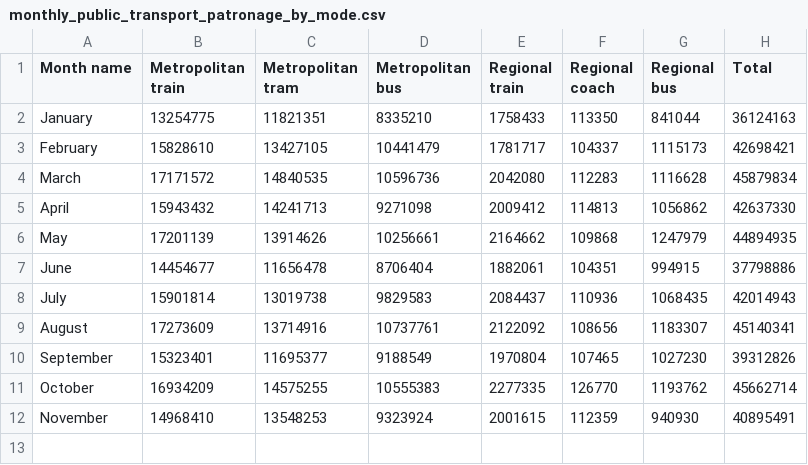
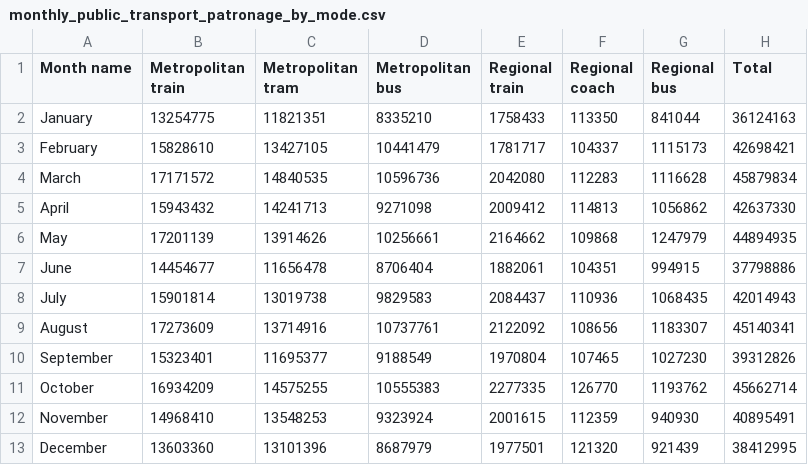
Before and after one commit to khoisday/Assignment-2, a CSV file: data/monthly_public_transport_patronage_by_mode.csv, drawn as a sheet; the diff names each change by its address in the sheet, - before the commit and + after, or states it on an @@ line.

Commit message:
Update monthly_public_transport_patronage_by_mode.csv

```diff
--- a/data/monthly_public_transport_patronage_by_mode.csv
+++ b/data/monthly_public_transport_patronage_by_mode.csv
+row 13: December | 13603360 | 13101396 | 8687979 | 1977501 | 121320 | 921439 | 38412995
```
